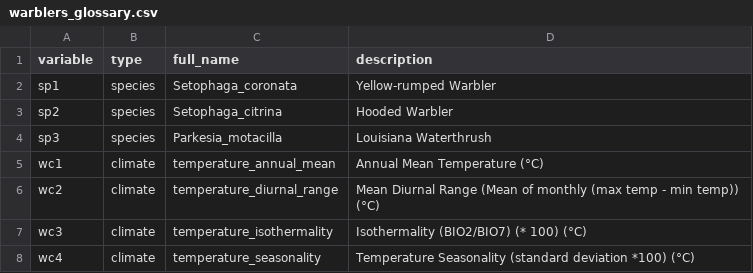
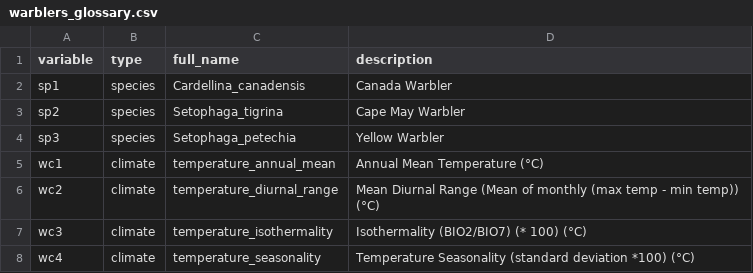
Before and after one commit to gabrieldansereau/RanDonnees2022, a CSV file: data/warblers_glossary.csv, drawn as a sheet; only a part is shown.

Commit message:
🔧 change warbler species

```diff
--- a/data/warblers_glossary.csv
+++ b/data/warblers_glossary.csv
@@ -1,5 +1,5 @@
 variable,type,full_name,description
-sp1,species,Setophaga_coronata,Yellow-rumped Warbler
-sp2,species,Setophaga_citrina,Hooded Warbler
-sp3,species,Parkesia_motacilla,Louisiana Waterthrush
+sp1,species,Cardellina_canadensis,Canada Warbler
+sp2,species,Setophaga_tigrina,Cape May Warbler
+sp3,species,Setophaga_petechia,Yellow Warbler
 wc1,climate,temperature_annual_mean,Annual Mean Temperature (°C)
```
Also changed, not shown: data/warblers_dataset.csv, 1 other file.
